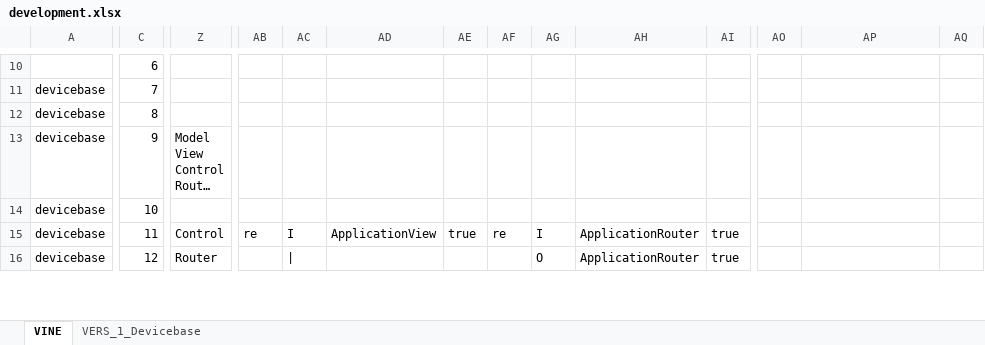
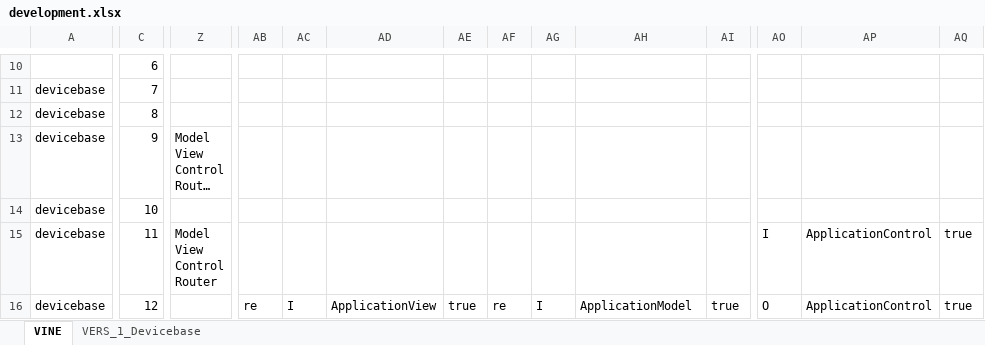
Before and after one commit to thomaspatrickwelborn/Digital-Flux-Capacitor, an Excel workbook: demonstrament/projects/001/development.xlsx, sheet VINE, drawn as a sheet; only a part is shown, gaps mark what is left out; long unchanged cells end in …; values as stored, in another font and other column widths than the file's, no cell formats; ↵ is a line break in a cell; the diff covers the shown part only; the diff names each change by its address in the sheet, - before the commit and + after, or states it on an @@ line.

```diff
--- a/demonstrament/projects/001/development.xlsx (sheet VINE)
+++ b/demonstrament/projects/001/development.xlsx (sheet VINE)
-Z15: Control
+Z15: Model ↵ View ↵ Control ↵ Router
-AB15: re
+AB15: (empty)
-AC15: I
+AC15: (empty)
-AD15: ApplicationView
+AD15: (empty)
-AE15: true
+AE15: (empty)
-AF15: re
+AF15: (empty)
-AG15: I
+AG15: (empty)
-AH15: ApplicationRouter
+AH15: (empty)
-AI15: true
+AI15: (empty)
-AO15: (empty)
+AO15: I
-AP15:AP16: (empty)
+AP15:AP16: ApplicationControl
-AQ15:AQ16: (empty)
+AQ15:AQ16: true
-Z16: Router
+Z16: (empty)
-AB16: (empty)
+AB16: re
-AC16: |
+AC16: I
-AD16: (empty)
+AD16: ApplicationView
-AE16: (empty)
+AE16: true
-AF16: (empty)
+AF16: re
-AG16: O
+AG16: I
-AH16: ApplicationRouter
+AH16: ApplicationModel
-AO16: (empty)
+AO16: O
```
Also changed, not shown: 2 added rows and 94 edited cells elsewhere in this sheet, sheet VERS_1_Devicebase, cell formats, formulas that keep their value, 6 other files.
